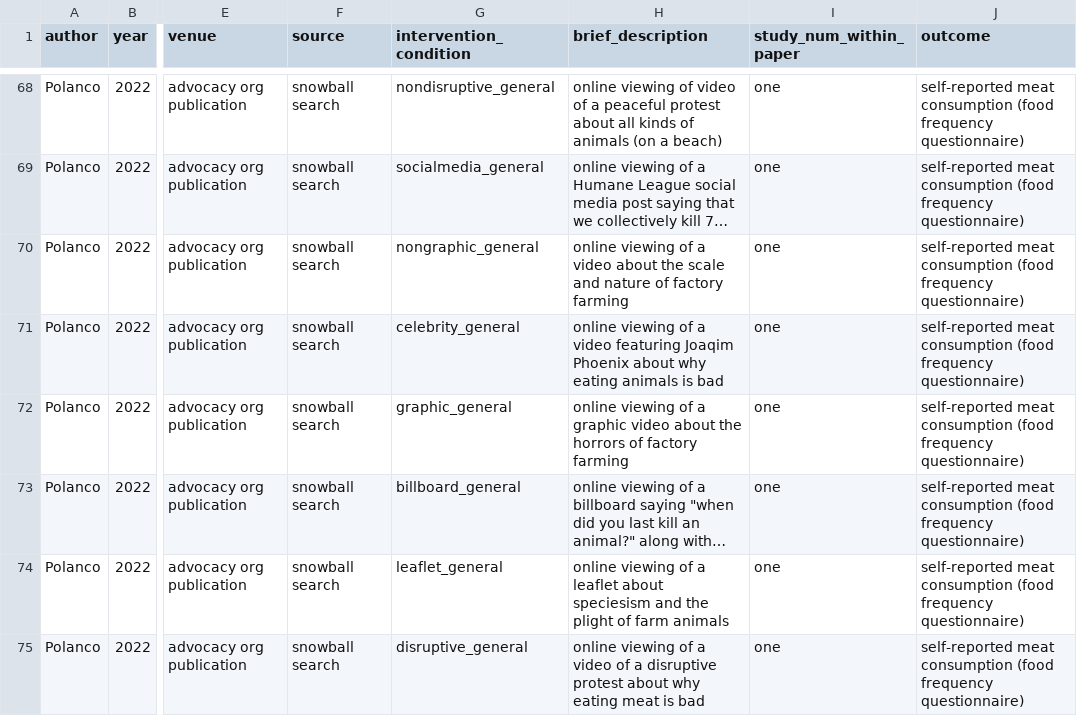
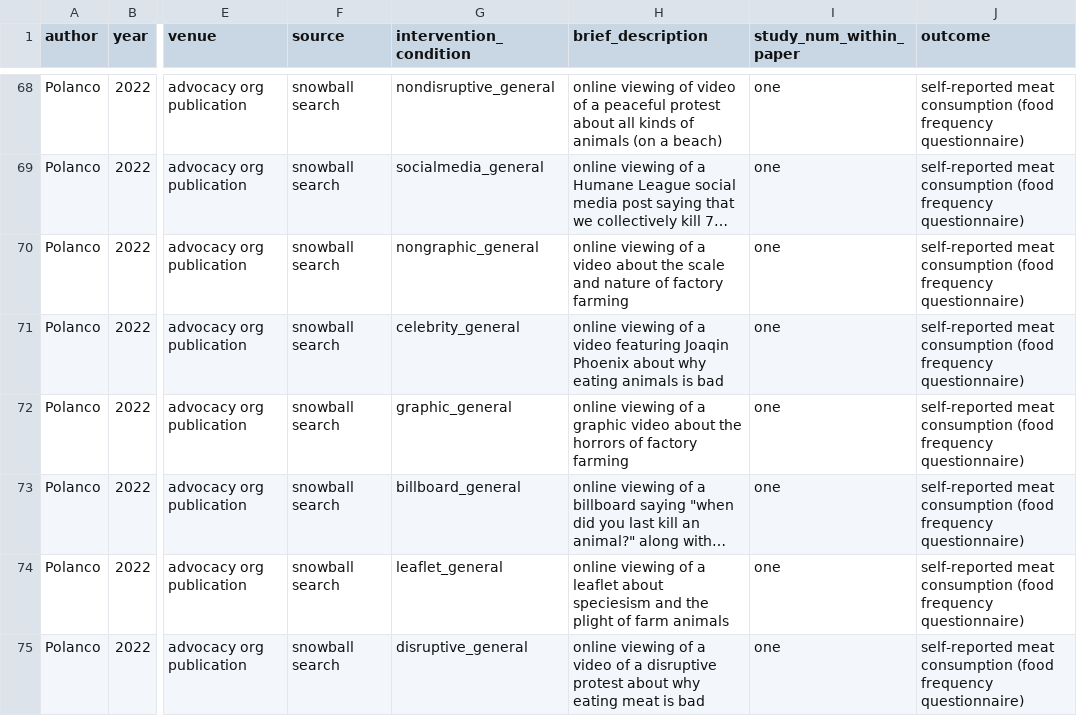
Before and after one commit to hsflabstanford/vegan-meta, a CSV file: data/vegan-meta.csv, drawn as a sheet; only a part is shown, gaps mark what is left out; long unchanged cells end in …; the diff covers the shown part only; the diff names each change by its address in the sheet, - before the commit and + after, or states it on an @@ line.

Commit message:
few more typos

```diff
--- a/data/vegan-meta.csv
+++ b/data/vegan-meta.csv
-H71 (brief_description): …video featuring Joaqim Phoenix about…
+H71 (brief_description): …video featuring Joaqin Phoenix about…
```
Also changed, not shown: 3 edited cells elsewhere in this file.
